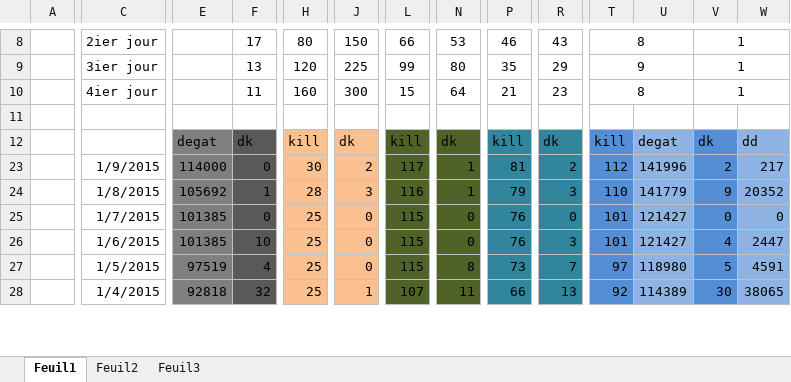
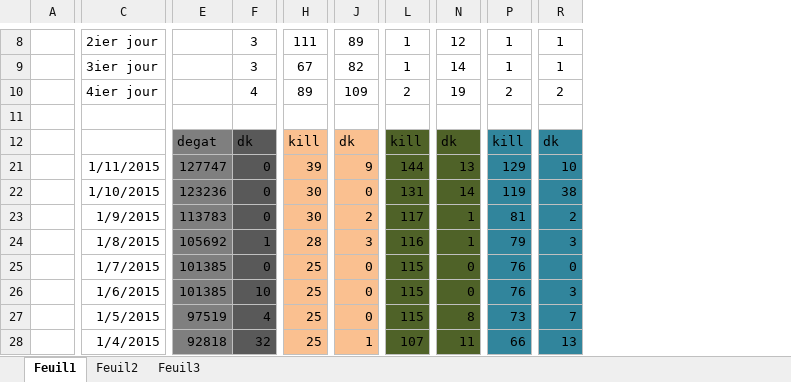
Before and after one commit to Jonathan67110/wot, an Excel workbook: mission wz.xlsx, sheet Feuil1, drawn as a sheet; only a part is shown, gaps mark what is left out; values as stored, in another font and other column widths than the file's, no borders; conditional formats not drawn; removed rows and columns are numbered as before the commit, all else as after; rows hold the shown columns only; the diff covers the shown part only; the diff names each change by its address in the sheet, - before the commit and + after, or states it on an @@ line.

```diff
--- a/mission wz.xlsx (sheet Feuil1)
+++ b/mission wz.xlsx (sheet Feuil1)
@@ column T hidden, rows 8-28: 8 | 9 | 8 |  | kill | 112 | 110 | 101 | 101 | 97 | 92 @@
@@ column U hidden, rows 12-28: degat | 141996 | 141779 | 121427 | 121427 | 118980 | 114389 @@
@@ column V hidden, rows 8-28: 1 | 1 | 1 |  | dk | 2 | 9 | 0 | 4 | 5 | 30 @@
@@ column W hidden, rows 12-28: dd | 217 | 20352 | 0 | 2447 | 4591 | 38065 @@
-F8: 17
+F8: 3
-H8: 80
+H8: 111
-J8: 150
+J8: 89
-L8: 66
+L8: 1
-N8: 53
+N8: 12
-P8: 46
+P8: 1
-R8: 43
+R8: 1
-F9: 13
+F9: 3
-H9: 120
+H9: 67
-J9: 225
+J9: 82
-L9: 99
+L9: 1
-N9: 80
+N9: 14
-P9: 35
+P9: 1
-R9: 29
+R9: 1
-F10: 11
+F10: 4
-H10: 160
+H10: 89
-J10: 300
+J10: 109
-L10: 15
+L10: 2
-N10: 64
+N10: 19
-P10: 21
+P10: 2
-R10: 23
+R10: 2
+row 21:  | 1/11/2015 | 127747 | 0 | 39 | 9 | 144 | 13 | 129 | 10
+row 22:  | 1/10/2015 | 123236 | 0 | 30 | 0 | 131 | 14 | 119 | 38
-E23: 114000
+E23: 113783
```
Also changed, not shown: 1 added row, 1 removed row, 61 edited cells and cell formats elsewhere in this sheet, formulas that keep their value, hidden cells.
